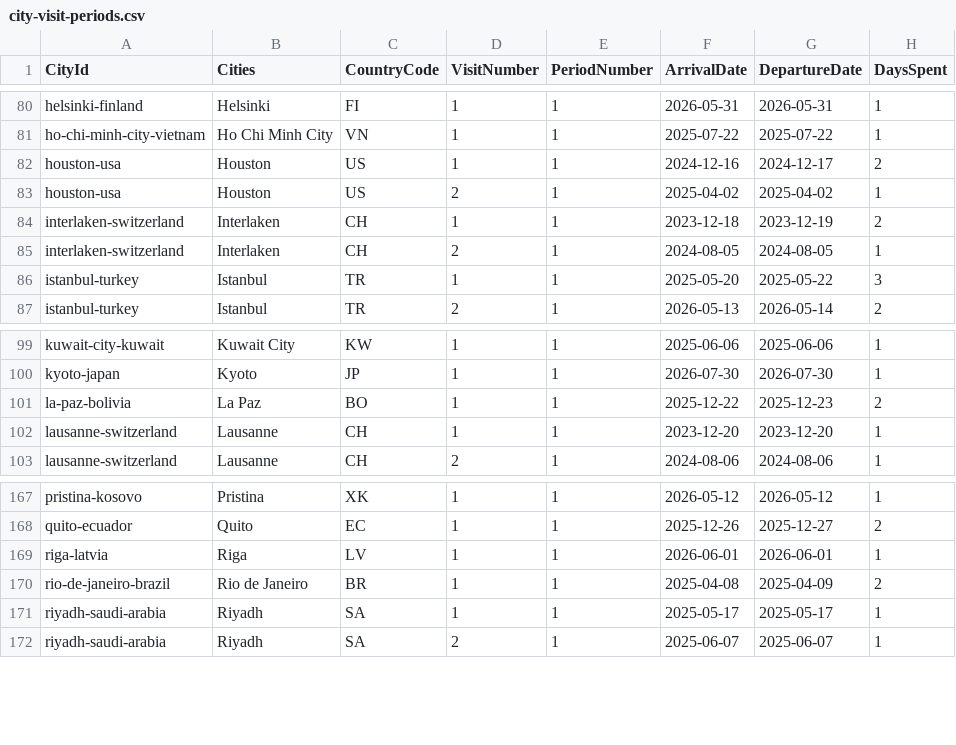
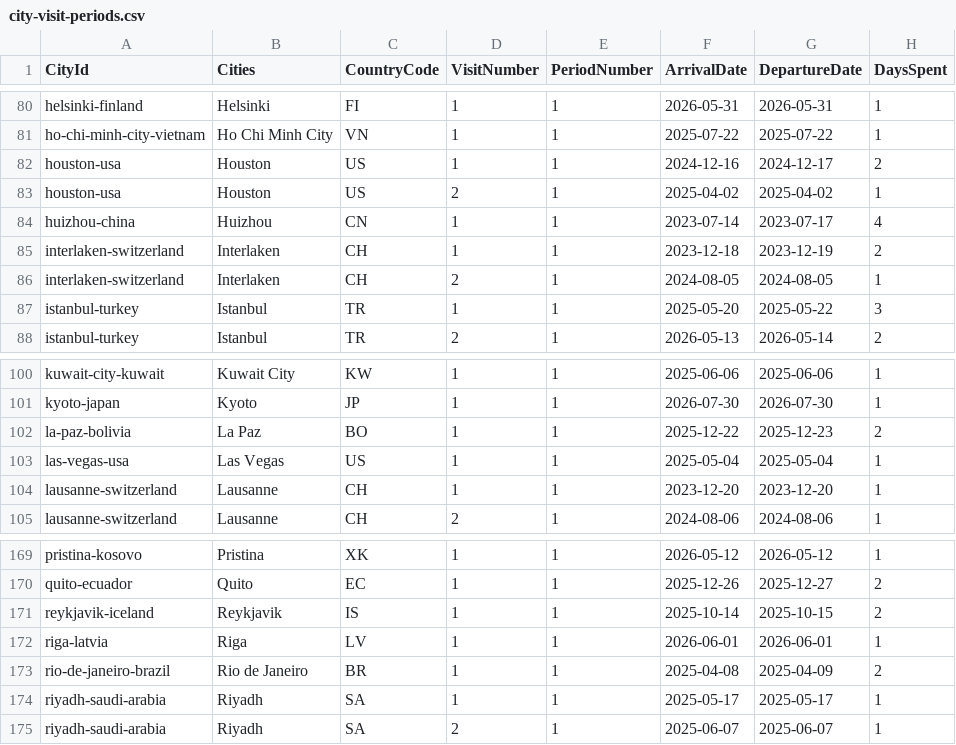
Before and after one commit to MelvinLecoy/MyMap, a CSV file: data/city-visit-periods.csv, drawn as a sheet; only a part is shown, gaps mark what is left out.

```diff
--- a/data/city-visit-periods.csv
+++ b/data/city-visit-periods.csv
@@ -83,2 +83,3 @@ houston-usa,Houston,US,1,1,2024-12-16,2024-12-17,2
 houston-usa,Houston,US,2,1,2025-04-02,2025-04-02,1
+huizhou-china,Huizhou,CN,1,1,2023-07-14,2023-07-17,4
 interlaken-switzerland,Interlaken,CH,1,1,2023-12-18,2023-12-19,2
@@ -101,2 +102,3 @@ kyoto-japan,Kyoto,JP,1,1,2026-07-30,2026-07-30,1
 la-paz-bolivia,La Paz,BO,1,1,2025-12-22,2025-12-23,2
+las-vegas-usa,Las Vegas,US,1,1,2025-05-04,2025-05-04,1
 lausanne-switzerland,Lausanne,CH,1,1,2023-12-20,2023-12-20,1
@@ -168,2 +170,3 @@ pristina-kosovo,Pristina,XK,1,1,2026-05-12,2026-05-12,1
 quito-ecuador,Quito,EC,1,1,2025-12-26,2025-12-27,2
+reykjavik-iceland,Reykjavik,IS,1,1,2025-10-14,2025-10-15,2
 riga-latvia,Riga,LV,1,1,2026-06-01,2026-06-01,1
```
Also changed, not shown: data/cities.csv, data/city-visit-history.csv, 14 other files.
